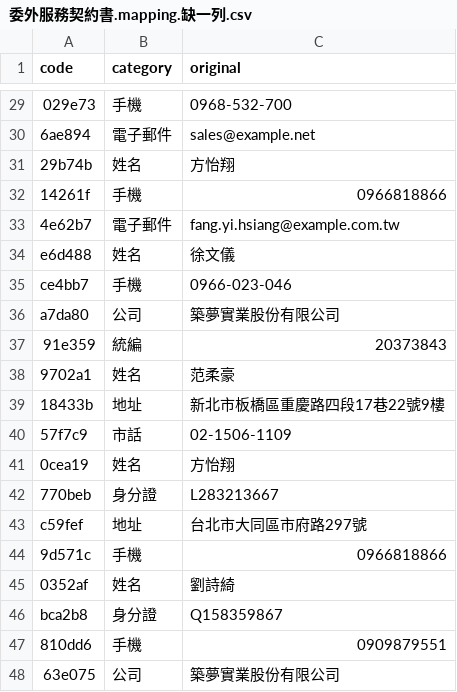
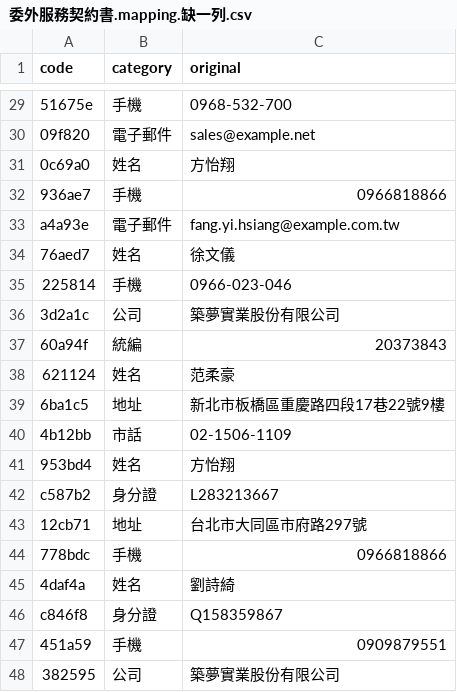
Before and after one commit to yanochang11/data-deidentification-enterprise, a CSV file: examples/03-還原/委外服務契約書.mapping.缺一列.csv, drawn as a sheet; only a part is shown, gaps mark what is left out; the diff covers the shown part only; the diff names each change by its address in the sheet, - before the commit and + after, or states it on an @@ line.

```diff
--- a/examples/03-還原/委外服務契約書.mapping.缺一列.csv
+++ b/examples/03-還原/委外服務契約書.mapping.缺一列.csv
-A29 (code): 029e73
+A29 (code): 51675e
-A30 (code): 6ae894
+A30 (code): 09f820
-A31 (code): 29b74b
+A31 (code): 0c69a0
-A32 (code): 14261f
+A32 (code): 936ae7
-A33 (code): 4e62b7
+A33 (code): a4a93e
-A34 (code): e6d488
+A34 (code): 76aed7
-A35 (code): ce4bb7
+A35 (code): 225814
-A36 (code): a7da80
+A36 (code): 3d2a1c
-A37 (code): 91e359
+A37 (code): 60a94f
-A38 (code): 9702a1
+A38 (code): 621124
-A39 (code): 18433b
+A39 (code): 6ba1c5
-A40 (code): 57f7c9
+A40 (code): 4b12bb
-A41 (code): 0cea19
+A41 (code): 953bd4
-A42 (code): 770beb
+A42 (code): c587b2
-A43 (code): c59fef
+A43 (code): 12cb71
-A44 (code): 9d571c
+A44 (code): 778bdc
-A45 (code): 0352af
+A45 (code): 4daf4a
-A46 (code): bca2b8
+A46 (code): c846f8
-A47 (code): 810dd6
+A47 (code): 451a59
-A48 (code): 63e075
+A48 (code): 382595
```
Also changed, not shown: 27 edited cells elsewhere in this file, examples/03-還原/委外服務契約書.mapping.csv, examples/03-還原/格式錯誤.mapping.csv, 20 other files.
